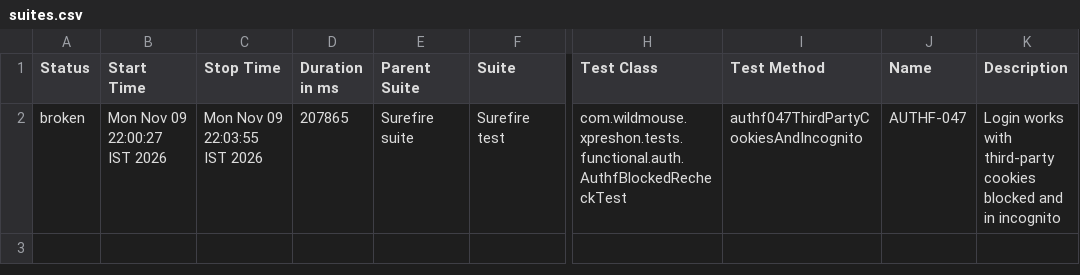
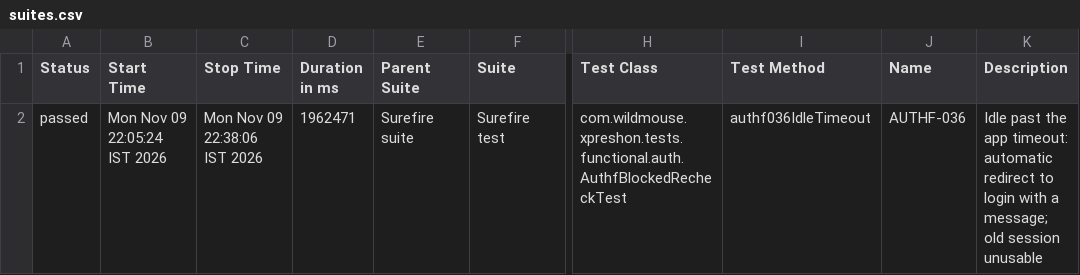
Before and after one commit to sarandadanika/wm-test-report, a CSV file: releases/release-01/data/suites.csv, drawn as a sheet; only a part is shown, gaps mark what is left out; the diff names each change by its address in the sheet, - before the commit and + after, or states it on an @@ line.

Commit message:
release-01 - 111/180 passed (2026-11-09 22:38)

```diff
--- a/releases/release-01/data/suites.csv
+++ b/releases/release-01/data/suites.csv
-A2 (Status): broken
+A2 (Status): passed
-B2 (Start Time): Mon Nov 09 22:00:27 IST 2026
+B2 (Start Time): Mon Nov 09 22:05:24 IST 2026
-C2 (Stop Time): Mon Nov 09 22:03:55 IST 2026
+C2 (Stop Time): Mon Nov 09 22:38:06 IST 2026
-D2 (Duration in ms): 207865
+D2 (Duration in ms): 1962471
-I2 (Test Method): authf047ThirdPartyCookiesAndIncognito
+I2 (Test Method): authf036IdleTimeout
-J2 (Name): AUTHF-047
+J2 (Name): AUTHF-036
-K2 (Description): Login works with third-party cookies blocked and in incognito
+K2 (Description): Idle past the app timeout: automatic redirect to login with a message; old session unusable
```
Also changed, not shown: 37 other files.
